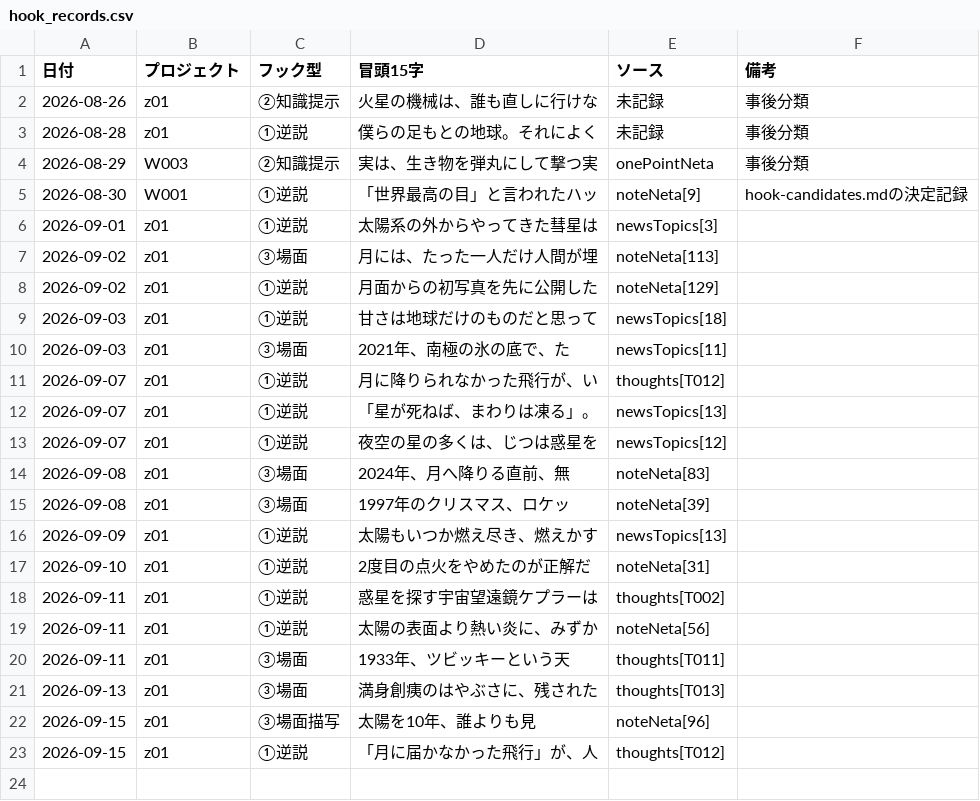
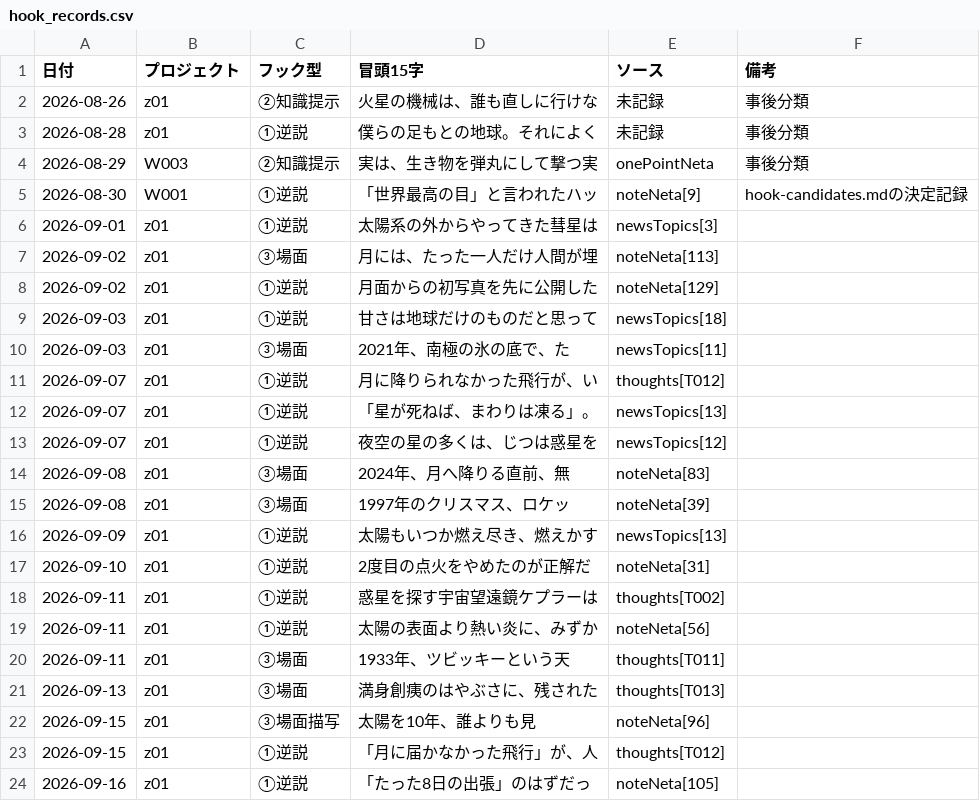
Before and after one commit to useakat/xClaude, a CSV file: logs/hook_records.csv, drawn as a sheet; the diff names each change by its address in the sheet, - before the commit and + after, or states it on an @@ line.

Commit message:
record(hooks): z01 フック型を記録

```diff
--- a/logs/hook_records.csv
+++ b/logs/hook_records.csv
+row 24: 2026-09-16 | z01 | ①逆説 | 「たった8日の出張」のはずだっ | noteNeta[105]
```
